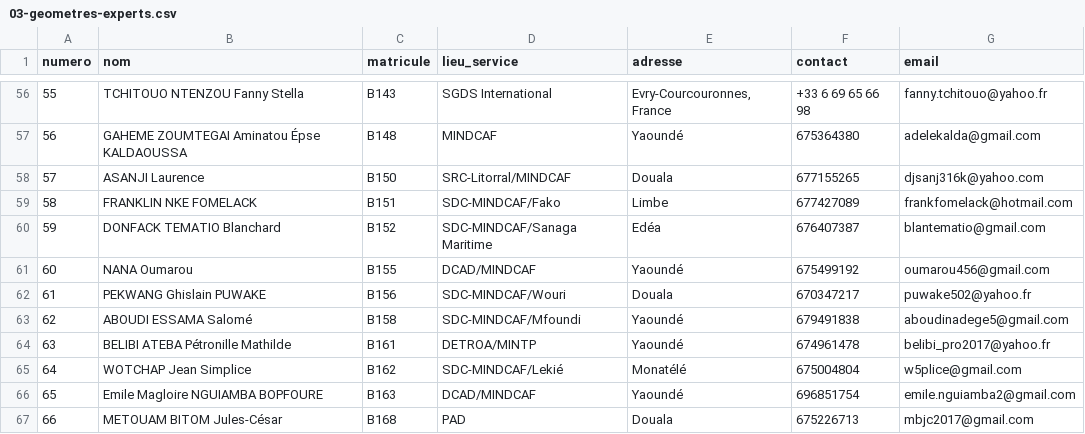
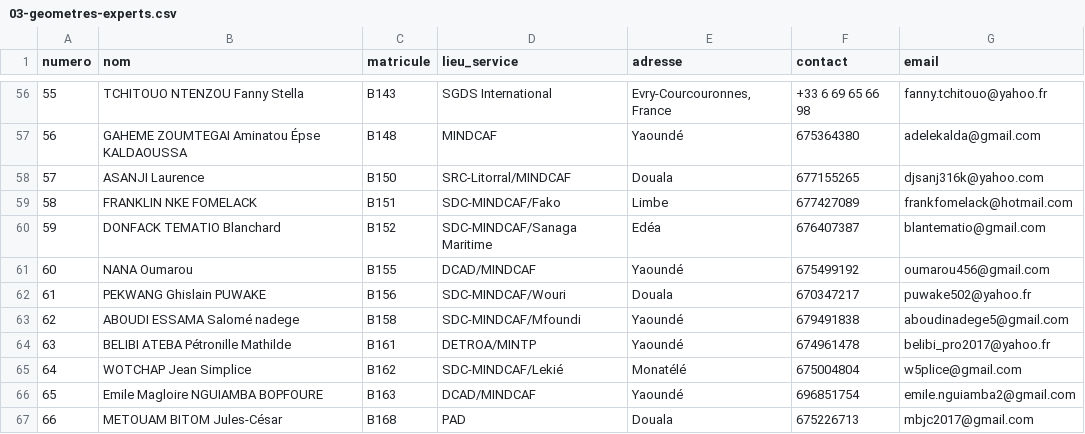
Before and after one commit to GislainKAM/websig-geometres, a CSV file: data/ocr-draft/03-geometres-experts.csv, drawn as a sheet; only a part is shown, gaps mark what is left out.

Commit message:
update: geometre expert aboudi

```diff
--- a/data/ocr-draft/03-geometres-experts.csv
+++ b/data/ocr-draft/03-geometres-experts.csv
@@ -62,3 +62,3 @@
 61,PEKWANG Ghislain PUWAKE,B156,SDC-MINDCAF/Wouri,Douala,670347217,puwake502@yahoo.fr
-62,ABOUDI ESSAMA Salomé,B158,SDC-MINDCAF/Mfoundi,Yaoundé,679491838,aboudinadege5@gmail.com
+62,ABOUDI ESSAMA Salomé nadege,B158,SDC-MINDCAF/Mfoundi,Yaoundé,679491838,aboudinadege5@gmail.com
 63,BELIBI ATEBA Pétronille Mathilde,B161,DETROA/MINTP,Yaoundé,674961478,belibi_pro2017@yahoo.fr
```
Also changed, not shown: 2 other files.
